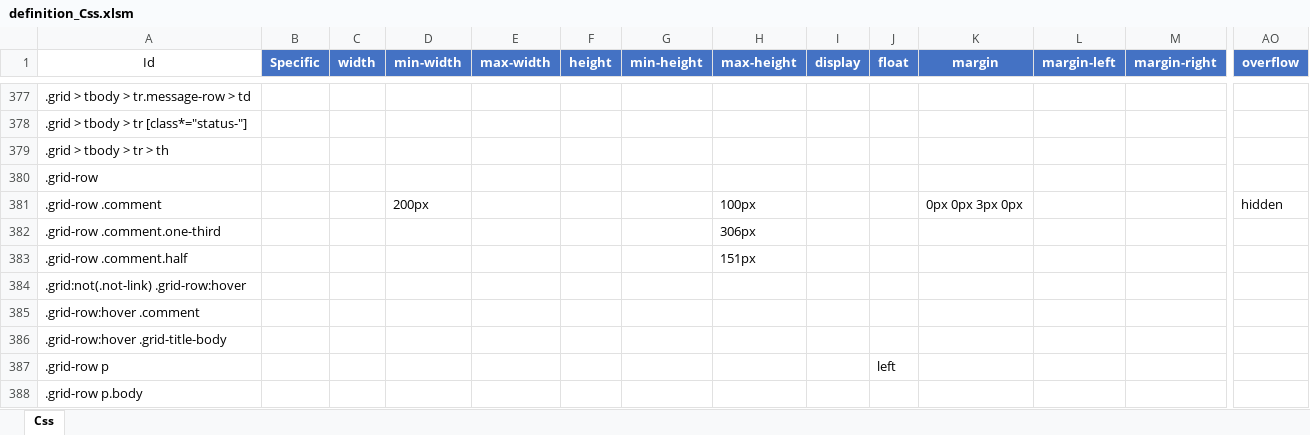
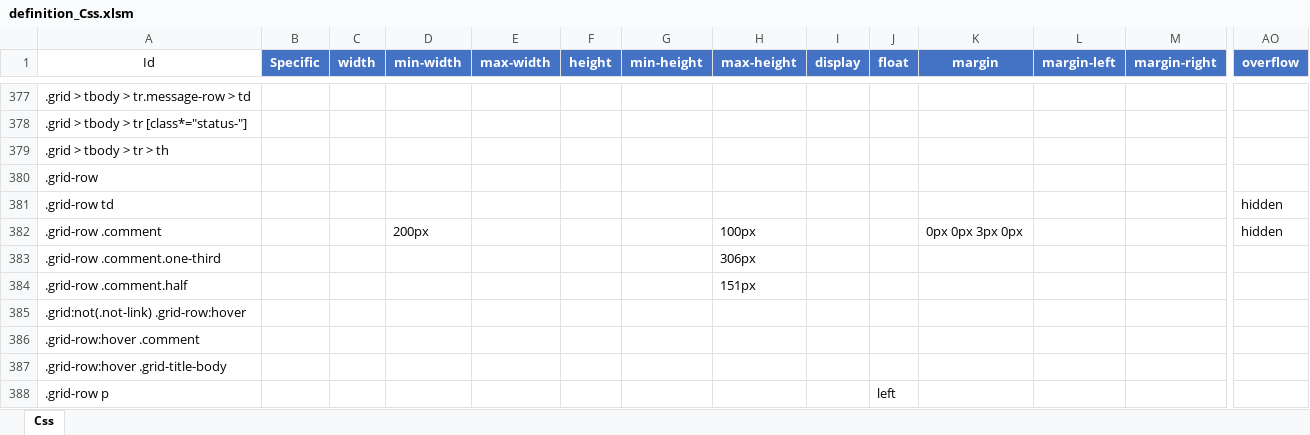
Before and after one commit to kazuca/Implem.Pleasanter, an Excel workbook: Implem.Pleasanter/App_Data/Definitions/definition_Css.xlsm, sheet Css, drawn as a sheet; only a part is shown, gaps mark what is left out; the shorter side is filled out with more unchanged rows; values as stored, in another font and other column widths than the file's, no borders; table styles not drawn; rows hold the shown columns only; the diff names each change by its address in the sheet, - before the commit and + after, or states it on an @@ line.

Commit message:
Bug fixed:
・null参照違反が発生する問題を解消。
・一覧画面で文字がセルをはみ出して表示される問題を解消。
・Apiで取得したCompletionTimeがDisplayValueとなっていない問題を解消。

```diff
--- a/Implem.Pleasanter/App_Data/Definitions/definition_Css.xlsm (sheet Css)
+++ b/Implem.Pleasanter/App_Data/Definitions/definition_Css.xlsm (sheet Css)
+row 381: .grid-row td |  |  |  |  |  |  |  |  |  |  |  |  | hidden
```
Also changed, not shown: Implem.Pleasanter/App_Data/Definitions/definition_Code.xlsm, 4 other files.
